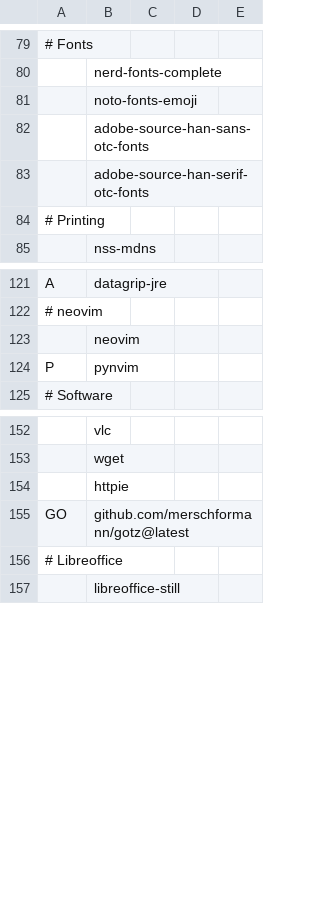
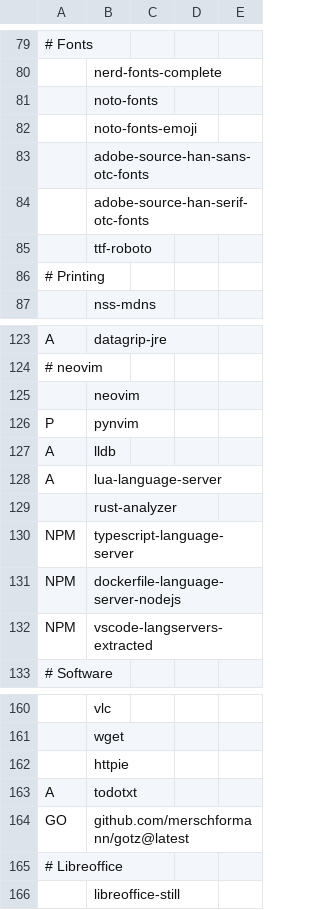
Before and after one commit to SirRippovMaple/provision, a CSV file: larbs/progs.csv, drawn as a sheet; only a part is shown, gaps mark what is left out; the diff names each change by its address in the sheet, - before the commit and + after, or states it on an @@ line.

Commit message:
Neovim language servers.

```diff
--- a/larbs/progs.csv
+++ b/larbs/progs.csv
+row 81:  | noto-fonts
+row 85:  | ttf-roboto
+row 127: A | lldb
+row 128: A | lua-language-server
+row 129:  | rust-analyzer
+row 130: NPM | typescript-language-server
+row 131: NPM | dockerfile-language-server-nodejs
+row 132: NPM | vscode-langservers-extracted
+row 163: A | todotxt
```
Also changed, not shown: 1 other file.
